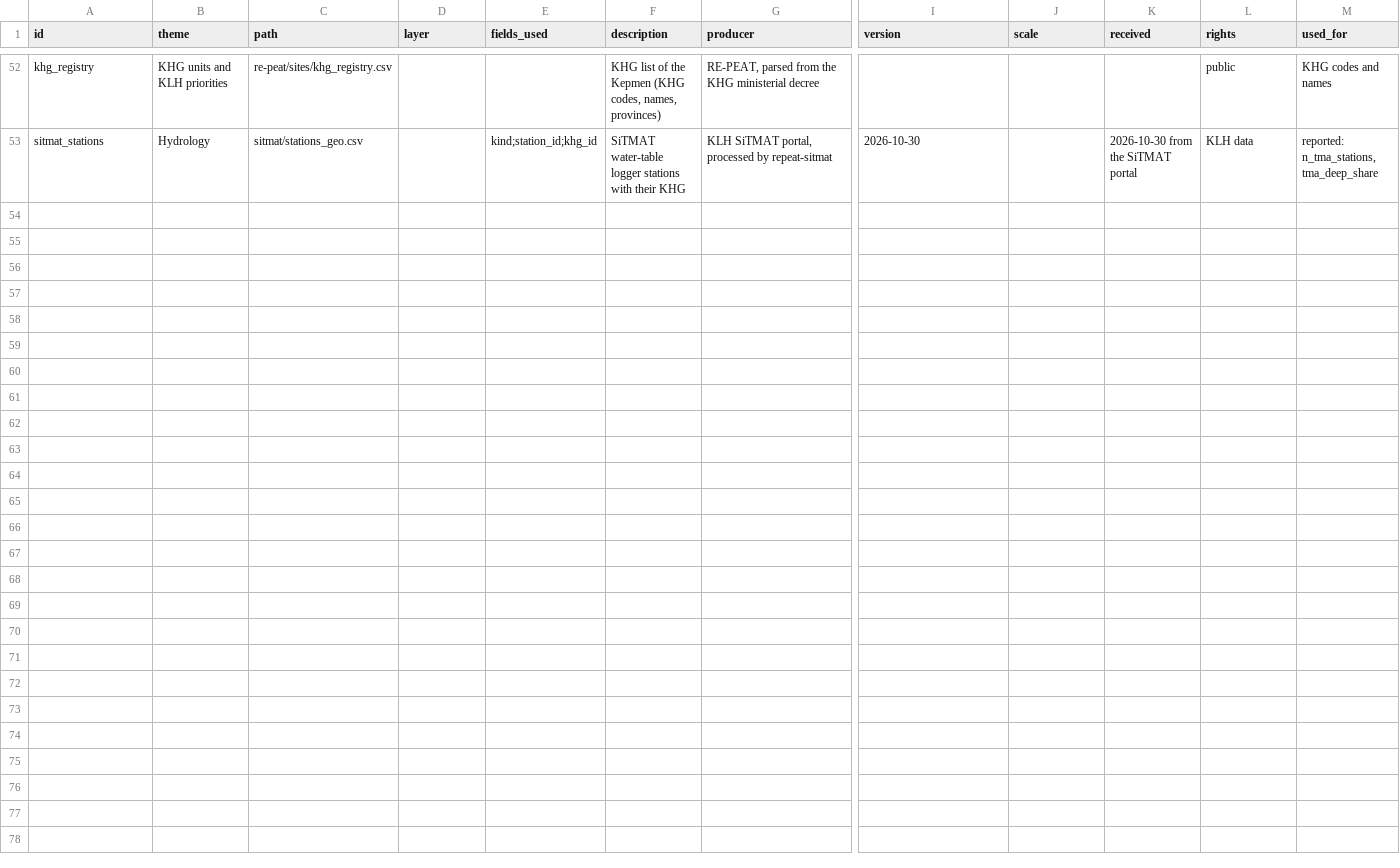
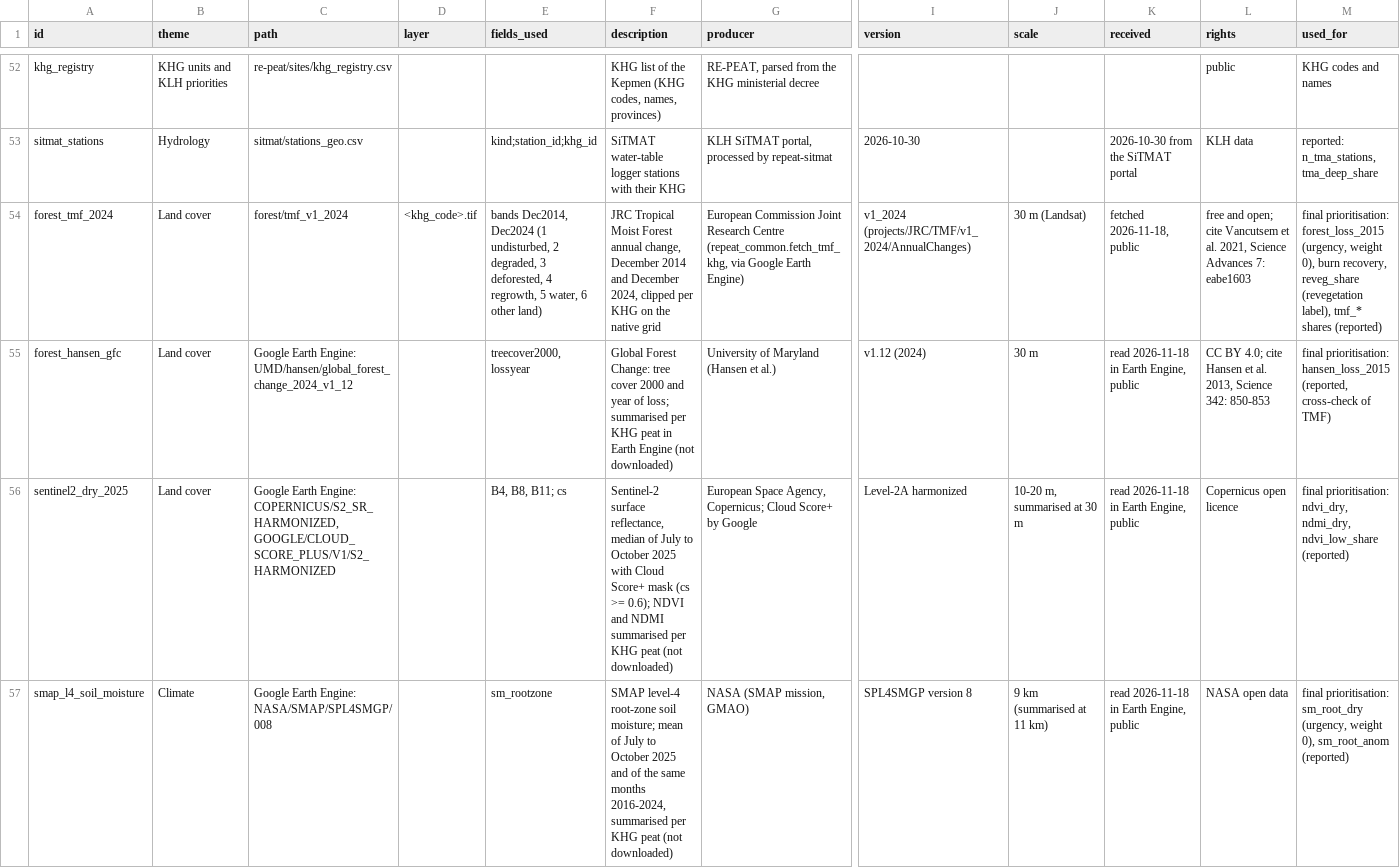
Before and after one commit to Re-Peat-Project/re-peat, a CSV file: sites/layer_register.csv, drawn as a sheet; only a part is shown, gaps mark what is left out; rows hold the shown columns only; the diff names each change by its address in the sheet, - before the commit and + after, or states it on an @@ line.

Commit message:
Prioritisation report with the worked example of Annex C (tools/technical_example.py); dashboard rebuilt with land status of every KHG; layer register: land cover; budget overrides in the run configuration guide; sekat spacing variants for Mendahara-Batanghari and Kahayan-Sebangau

```diff
--- a/sites/layer_register.csv
+++ b/sites/layer_register.csv
+row 54: forest_tmf_2024 | Land cover | forest/tmf_v1_2024 | <khg_code>.tif | bands Dec2014, Dec2024 (1 undisturbed, 2 degraded, 3 deforested, 4 regrowth, 5 water, 6 other land) | JRC Tropical Moist Forest annual change, December 2014 and December 2024, clipped per KHG on the native grid | European Commission Joint Research Centre (repeat_common.fetch_tmf_khg, via Google Earth Engine) | v1_2024 (projects/JRC/TMF/v1_2024/AnnualChanges) | 30 m (Landsat) | fetched 2026-11-18, public | free and open; cite Vancutsem et al. 2021, Science Advances 7: eabe1603 | final prioritisation: forest_loss_2015 (urgency, weight 0), burn recovery, reveg_share (revegetation label), tmf_* shares (reported)
+row 55: forest_hansen_gfc | Land cover | Google Earth Engine: UMD/hansen/global_forest_change_2024_v1_12 |  | treecover2000, lossyear | Global Forest Change: tree cover 2000 and year of loss; summarised per KHG peat in Earth Engine (not downloaded) | University of Maryland (Hansen et al.) | v1.12 (2024) | 30 m | read 2026-11-18 in Earth Engine, public | CC BY 4.0; cite Hansen et al. 2013, Science 342: 850-853 | final prioritisation: hansen_loss_2015 (reported, cross-check of TMF)
+row 56: sentinel2_dry_2025 | Land cover | Google Earth Engine: COPERNICUS/S2_SR_HARMONIZED, GOOGLE/CLOUD_SCORE_PLUS/V1/S2_HARMONIZED |  | B4, B8, B11; cs | Sentinel-2 surface reflectance, median of July to October 2025 with Cloud Score+ mask (cs >= 0.6); NDVI and NDMI summarised per KHG peat (not downloaded) | European Space Agency, Copernicus; Cloud Score+ by Google | Level-2A harmonized | 10-20 m, summarised at 30 m | read 2026-11-18 in Earth Engine, public | Copernicus open licence | final prioritisation: ndvi_dry, ndmi_dry, ndvi_low_share (reported)
+row 57: smap_l4_soil_moisture | Climate | Google Earth Engine: NASA/SMAP/SPL4SMGP/008 |  | sm_rootzone | SMAP level-4 root-zone soil moisture; mean of July to October 2025 and of the same months 2016-2024, summarised per KHG peat (not downloaded) | NASA (SMAP mission, GMAO) | SPL4SMGP version 8 | 9 km (summarised at 11 km) | read 2026-11-18 in Earth Engine, public | NASA open data | final prioritisation: sm_root_dry (urgency, weight 0), sm_root_anom (reported)
```
Also changed, not shown: 10 other files.
